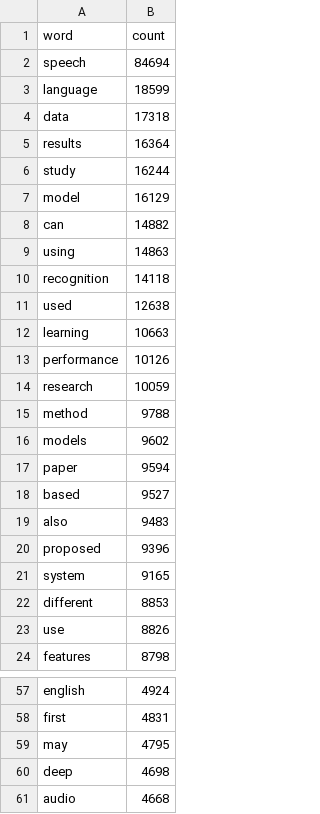
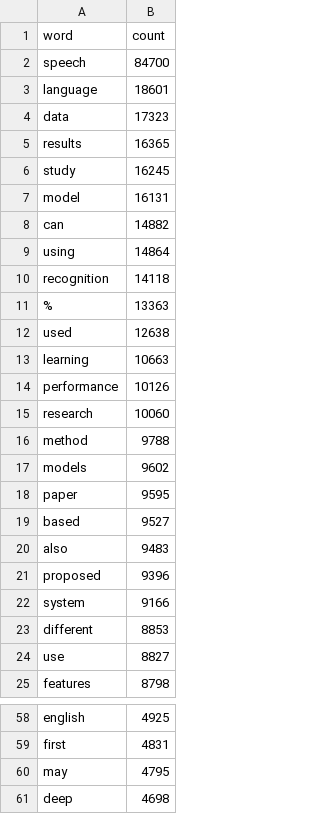
Before and after one commit to linyueqian/Speech-research-trend-vis, a CSV file: wordCloud_D3/word_count_100.csv, drawn as a sheet; only a part is shown, gaps mark what is left out; the shorter side is filled out with more unchanged rows; addresses are those after the commit; the diff covers the shown part only; the diff names each change by its address in the sheet, - before the commit and + after, or states it on an @@ line.

```diff
--- a/wordCloud_D3/word_count_100.csv
+++ b/wordCloud_D3/word_count_100.csv
-B2 (count): 84694
+B2 (count): 84700
-B3 (count): 18599
+B3 (count): 18601
-B4 (count): 17318
+B4 (count): 17323
-B5 (count): 16364
+B5 (count): 16365
-B6 (count): 16244
+B6 (count): 16245
-B7 (count): 16129
+B7 (count): 16131
-B9 (count): 14863
+B9 (count): 14864
+row 11: % | 13363
-B15 (count): 10059
+B15 (count): 10060
-B18 (count): 9594
+B18 (count): 9595
-B22 (count): 9165
+B22 (count): 9166
-B24 (count): 8826
+B24 (count): 8827
-B58 (count): 4924
+B58 (count): 4925
```
Also changed, not shown: 3 added rows, 4 removed rows and 19 edited cells elsewhere in this file, 5 other files.
